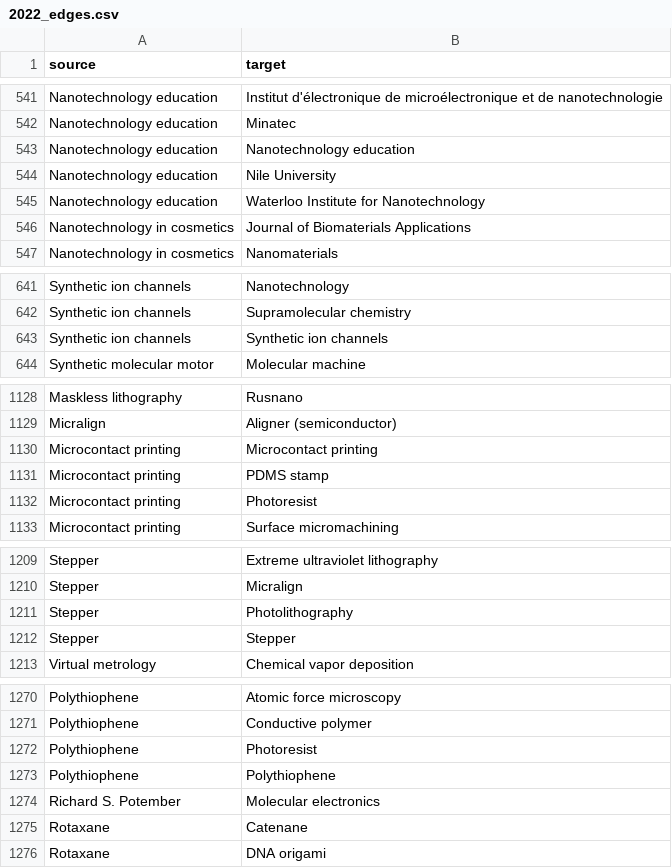
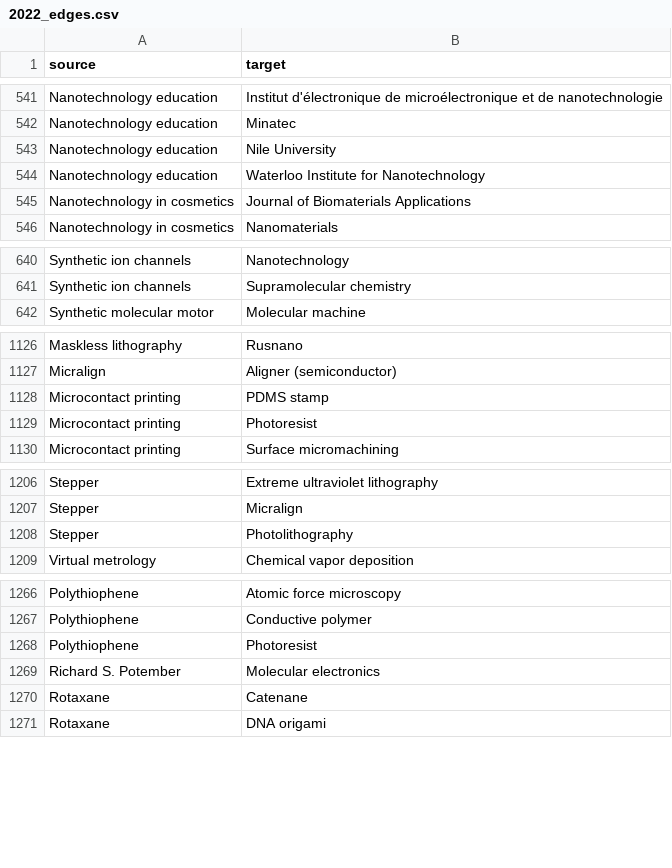
Before and after one commit to Damone-Washington19/Winmaxxers, a CSV file: data-prep/Graphs/2022_edges.csv, drawn as a sheet; only a part is shown, gaps mark what is left out; the diff covers the shown part only; the diff names each change by its address in the sheet, - before the commit and + after, or states it on an @@ line.

```diff
--- a/data-prep/Graphs/2022_edges.csv
+++ b/data-prep/Graphs/2022_edges.csv
-row 543: Nanotechnology education | Nanotechnology education
-row 643: Synthetic ion channels | Synthetic ion channels
-row 1130: Microcontact printing | Microcontact printing
-row 1212: Stepper | Stepper
-row 1273: Polythiophene | Polythiophene
```
Also changed, not shown: 4 removed rows elsewhere in this file, data-prep/Graphs/2020_edges.csv, data-prep/Graphs/2023_edges.csv, 14 other files.
